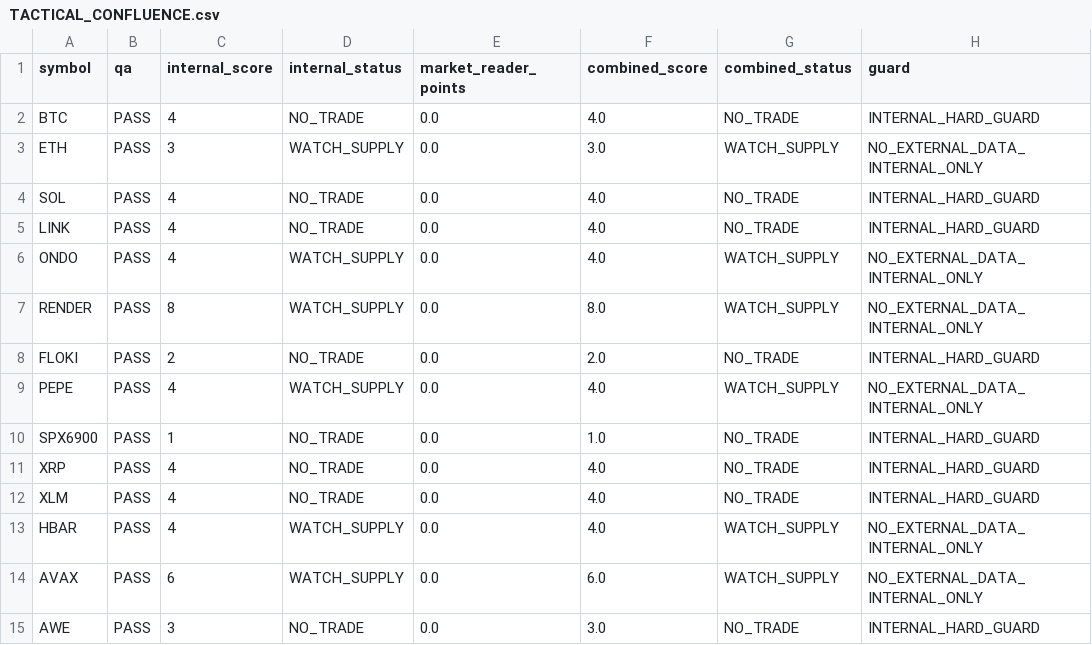
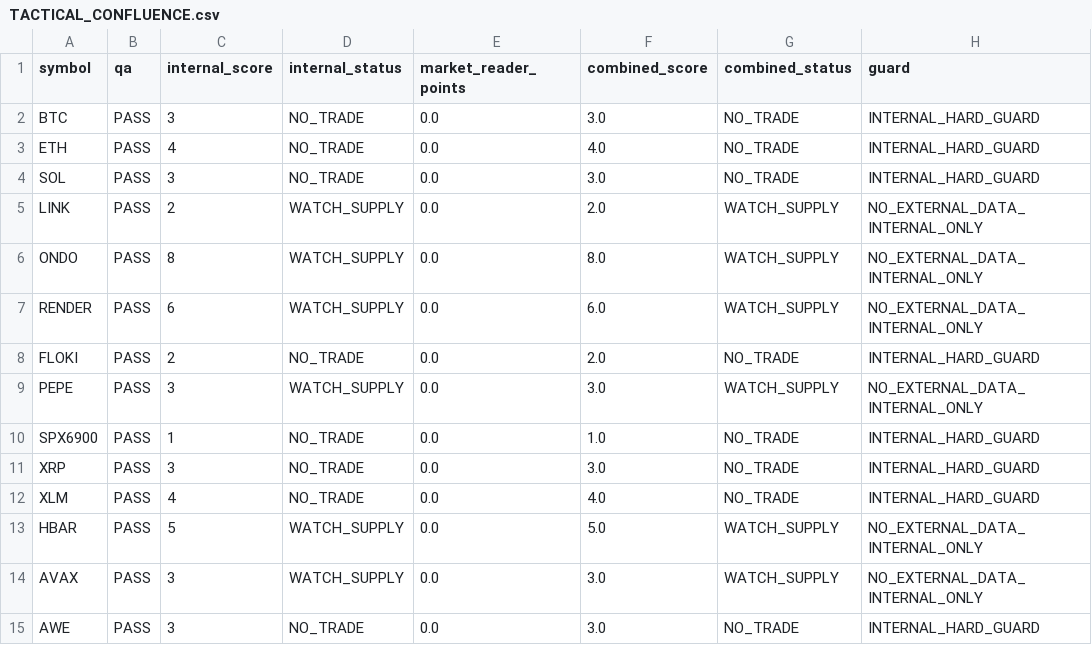
Before and after one commit to PawelKaminski12/TEST-LAB-V8, a CSV file: market_reader/TACTICAL_CONFLUENCE.csv, drawn as a sheet.

```diff
--- a/market_reader/TACTICAL_CONFLUENCE.csv
+++ b/market_reader/TACTICAL_CONFLUENCE.csv
@@ -1,15 +1,15 @@
 symbol,qa,internal_score,internal_status,market_reader_points,combined_score,combined_status,guard
-BTC,PASS,4,NO_TRADE,0.0,4.0,NO_TRADE,INTERNAL_HARD_GUARD
-ETH,PASS,3,WATCH_SUPPLY,0.0,3.0,WATCH_SUPPLY,NO_EXTERNAL_DATA_INTERNAL_ONLY
-SOL,PASS,4,NO_TRADE,0.0,4.0,NO_TRADE,INTERNAL_HARD_GUARD
-LINK,PASS,4,NO_TRADE,0.0,4.0,NO_TRADE,INTERNAL_HARD_GUARD
-ONDO,PASS,4,WATCH_SUPPLY,0.0,4.0,WATCH_SUPPLY,NO_EXTERNAL_DATA_INTERNAL_ONLY
-RENDER,PASS,8,WATCH_SUPPLY,0.0,8.0,WATCH_SUPPLY,NO_EXTERNAL_DATA_INTERNAL_ONLY
+BTC,PASS,3,NO_TRADE,0.0,3.0,NO_TRADE,INTERNAL_HARD_GUARD
+ETH,PASS,4,NO_TRADE,0.0,4.0,NO_TRADE,INTERNAL_HARD_GUARD
+SOL,PASS,3,NO_TRADE,0.0,3.0,NO_TRADE,INTERNAL_HARD_GUARD
+LINK,PASS,2,WATCH_SUPPLY,0.0,2.0,WATCH_SUPPLY,NO_EXTERNAL_DATA_INTERNAL_ONLY
+ONDO,PASS,8,WATCH_SUPPLY,0.0,8.0,WATCH_SUPPLY,NO_EXTERNAL_DATA_INTERNAL_ONLY
+RENDER,PASS,6,WATCH_SUPPLY,0.0,6.0,WATCH_SUPPLY,NO_EXTERNAL_DATA_INTERNAL_ONLY
 FLOKI,PASS,2,NO_TRADE,0.0,2.0,NO_TRADE,INTERNAL_HARD_GUARD
-PEPE,PASS,4,WATCH_SUPPLY,0.0,4.0,WATCH_SUPPLY,NO_EXTERNAL_DATA_INTERNAL_ONLY
+PEPE,PASS,3,WATCH_SUPPLY,0.0,3.0,WATCH_SUPPLY,NO_EXTERNAL_DATA_INTERNAL_ONLY
 SPX6900,PASS,1,NO_TRADE,0.0,1.0,NO_TRADE,INTERNAL_HARD_GUARD
-XRP,PASS,4,NO_TRADE,0.0,4.0,NO_TRADE,INTERNAL_HARD_GUARD
+XRP,PASS,3,NO_TRADE,0.0,3.0,NO_TRADE,INTERNAL_HARD_GUARD
 XLM,PASS,4,NO_TRADE,0.0,4.0,NO_TRADE,INTERNAL_HARD_GUARD
-HBAR,PASS,4,WATCH_SUPPLY,0.0,4.0,WATCH_SUPPLY,NO_EXTERNAL_DATA_INTERNAL_ONLY
-AVAX,PASS,6,WATCH_SUPPLY,0.0,6.0,WATCH_SUPPLY,NO_EXTERNAL_DATA_INTERNAL_ONLY
+HBAR,PASS,5,WATCH_SUPPLY,0.0,5.0,WATCH_SUPPLY,NO_EXTERNAL_DATA_INTERNAL_ONLY
+AVAX,PASS,3,WATCH_SUPPLY,0.0,3.0,WATCH_SUPPLY,NO_EXTERNAL_DATA_INTERNAL_ONLY
 AWE,PASS,3,NO_TRADE,0.0,3.0,NO_TRADE,INTERNAL_HARD_GUARD
```
Also changed, not shown: 1 other file.
